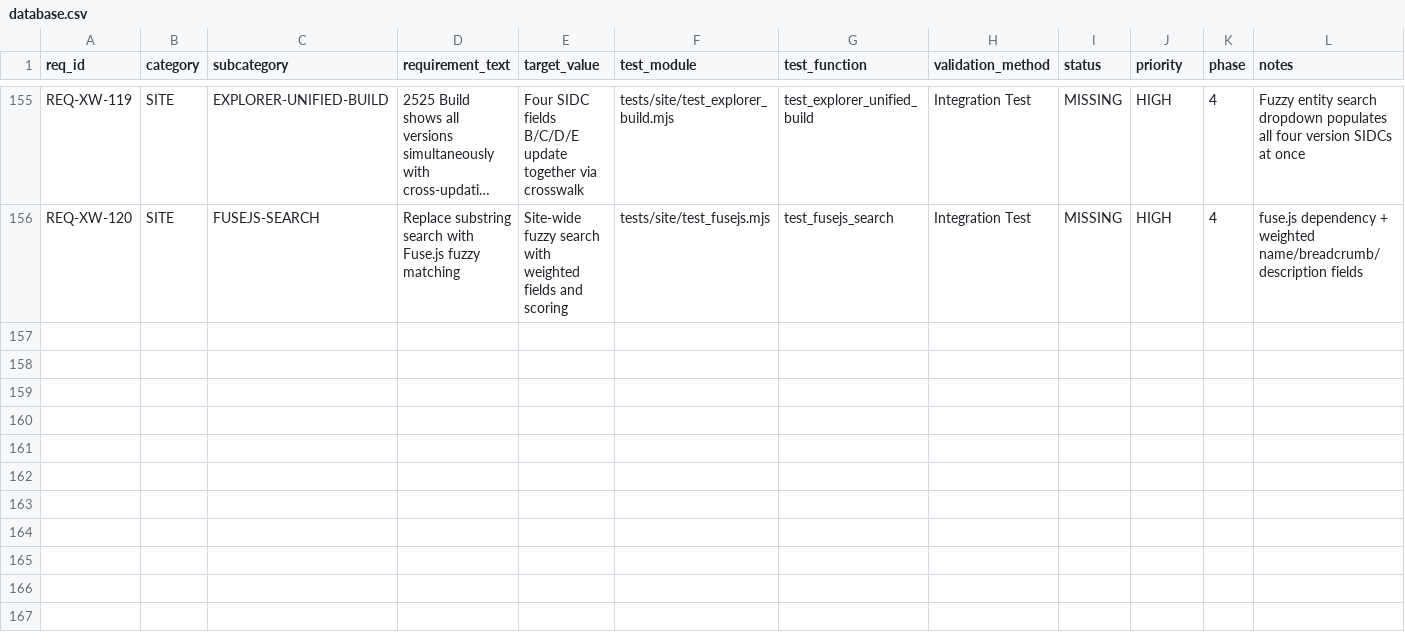
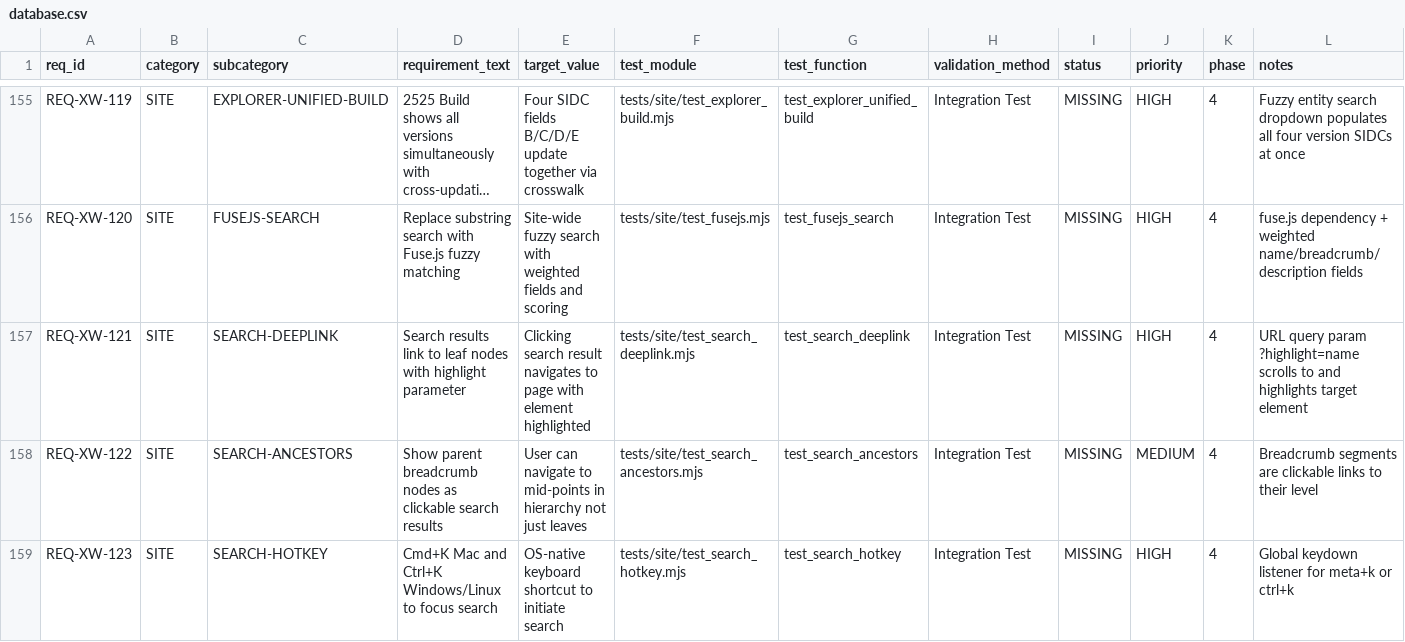
Before and after one commit to iotactical/tak-design-system, a CSV file: .rtmx/database.csv, drawn as a sheet; only a part is shown, gaps mark what is left out; long unchanged cells end in …; rows hold the shown columns only; the diff names each change by its address in the sheet, - before the commit and + after, or states it on an @@ line.

```diff
--- a/.rtmx/database.csv
+++ b/.rtmx/database.csv
+row 157: REQ-XW-121 | SITE | SEARCH-DEEPLINK | Search results link to leaf nodes with highlight parameter | Clicking search result navigates to page with element highlighted | tests/site/test_search_deeplink.mjs | test_search_deeplink | Integration Test | MISSING | HIGH | 4 | URL query param ?highlight=name scrolls to and highlights target element
+row 158: REQ-XW-122 | SITE | SEARCH-ANCESTORS | Show parent breadcrumb nodes as clickable search results | User can navigate to mid-points in hierarchy not just leaves | tests/site/test_search_ancestors.mjs | test_search_ancestors | Integration Test | MISSING | MEDIUM | 4 | Breadcrumb segments are clickable links to their level
+row 159: REQ-XW-123 | SITE | SEARCH-HOTKEY | Cmd+K Mac and Ctrl+K Windows/Linux to focus search | OS-native keyboard shortcut to initiate search | tests/site/test_search_hotkey.mjs | test_search_hotkey | Integration Test | MISSING | HIGH | 4 | Global keydown listener for meta+k or ctrl+k
```
